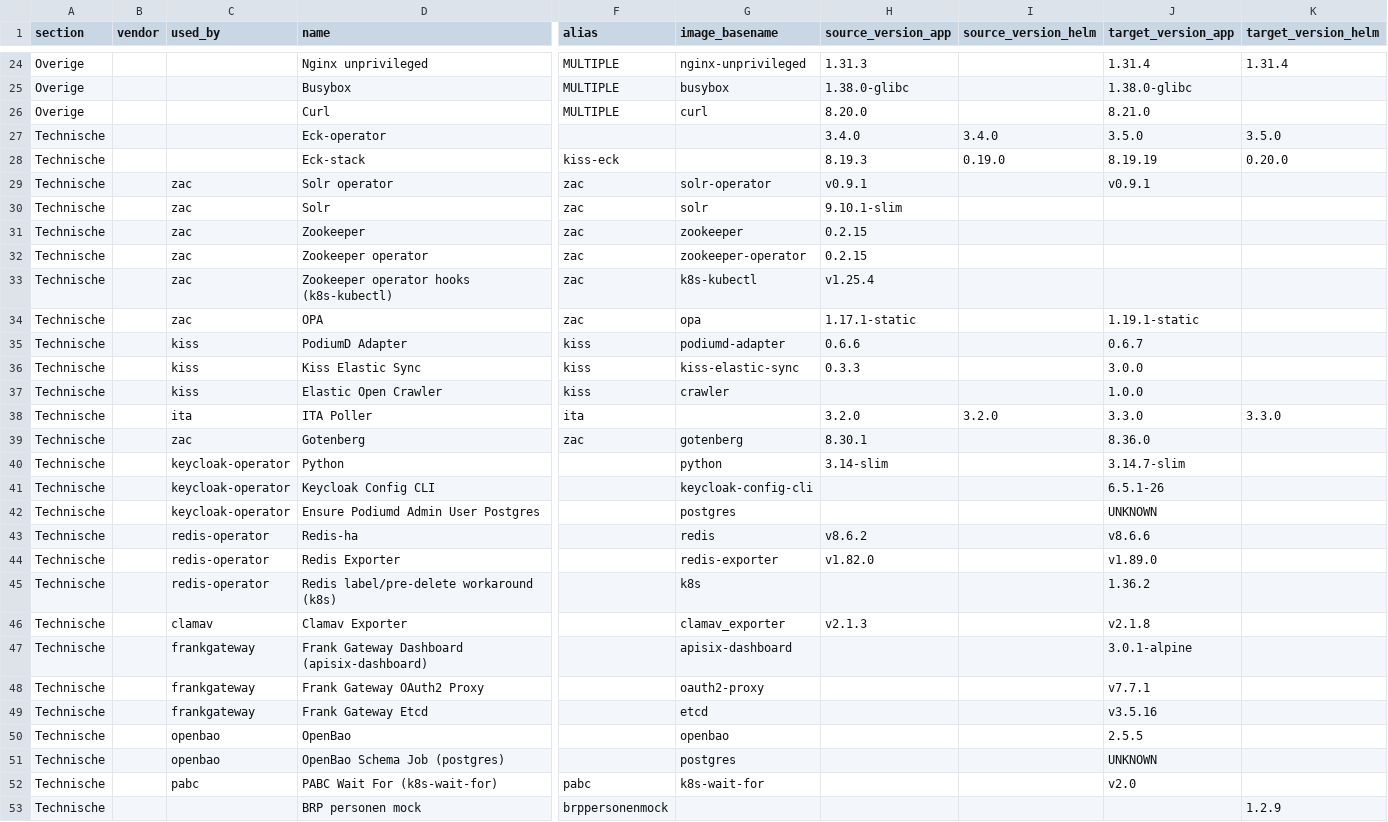
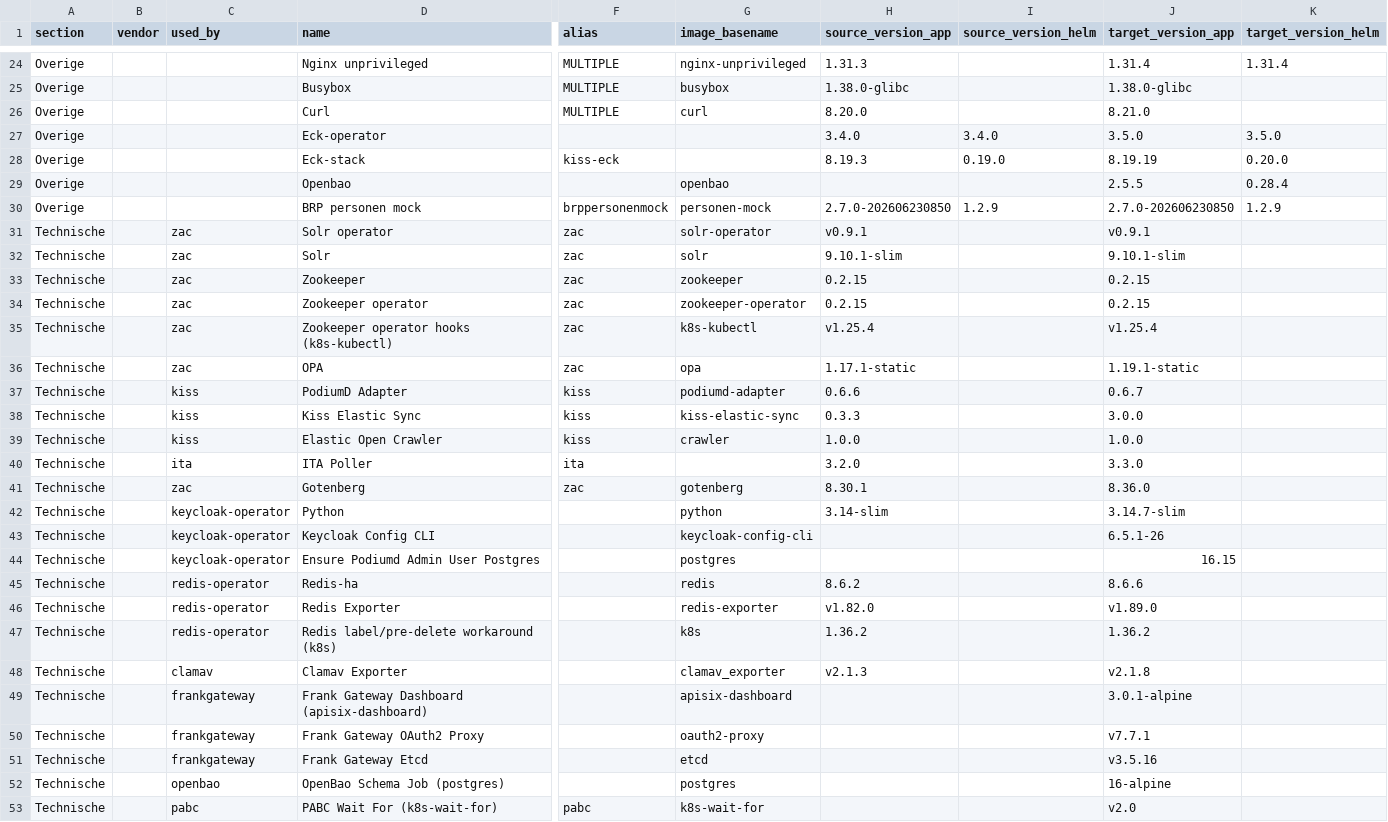
Before and after one commit to Dimpact-Samenwerking/helm-charts, a CSV file: charts/podiumd/etc/release-table.csv (was charts/podiumd/release-table.csv), drawn as a sheet; only a part is shown, gaps mark what is left out; removed rows and columns are numbered as before the commit, all else as after; rows hold the shown columns only; the diff covers the shown part only; the diff names each change by its address in the sheet, - before the commit and + after, or states it on an @@ line.

Commit message:
docs(podiumd): 4.9.0 upgrade-doc fixes and release-table baseline bump (#445)
## Summary
- Restores 4.9.0 doc/manifest work that had been lost to a stray `git
reset` (Changes-header backfill, frankgateway docs/Chart.yaml
correction, nginx-unprivileged row dedup).
- Reorganizes `etc/release-baseline.yaml` and `etc/release-table.csv`
under `charts/podiumd/etc/`.
- Fixes stale "(new)" cells in
`4.8.5-to-4.9.0-upgrade.md`/`-values-deltas.md` (redis-operator - k8s,
kiss - crawler, brppersonenmock) via the images-baseline.yaml fallback
fix on `feature/podiumd-scripts`; adds the `brppersonenmock` values.yaml
stub.
- Re-exports `release-table.csv` from the PodiumD 4.9 Confluence page
after fixing `export-confluence-release-table`'s `used_by` column
detection and bare-version handling; bumps `release_table` baseline to
4.8.6, then back to 4.8.5.
- Re-adds lost openzaak trigger info and trims sections describing
unchanged images.

## Test plan
- [x] `helm lint`/`helm template` still pass for the podiumd chart
- [x] `/helm-precommit` (BOM + dup-key + lint) clean
- [x] Spot-check `4.8.5-to-4.9.0-upgrade.md`/`-values-deltas.md` render
correctly and no "(new)" mislabeling remains
- [x] `release-table.csv` matches the current Confluence release page

---------

Co-authored-by: John Bol <john@info.nl>

```diff
--- a/charts/podiumd/release-table.csv
+++ b/charts/podiumd/etc/release-table.csv
-A27:A28 (section): Technische
+A27:A28 (section): Overige
+row 29: Overige |  |  | Openbao |  | openbao |  |  | 2.5.5 | 0.28.4
+row 30: Overige |  |  | BRP personen mock | brppersonenmock | personen-mock | 2.7.0-202606230850 | 1.2.9 | 2.7.0-202606230850 | 1.2.9
-J32 (target_version_app): (empty)
+J32 (target_version_app): 9.10.1-slim
-J33:J34 (target_version_app): (empty)
+J33:J34 (target_version_app): 0.2.15
-J35 (target_version_app): (empty)
+J35 (target_version_app): v1.25.4
-H39 (source_version_app): (empty)
+H39 (source_version_app): 1.0.0
-I40 (source_version_helm): 3.2.0
+I40 (source_version_helm): (empty)
-K40 (target_version_helm): 3.3.0
+K40 (target_version_helm): (empty)
-J44 (target_version_app): UNKNOWN
+J44 (target_version_app): 16.15
-H45 (source_version_app): v8.6.2
+H45 (source_version_app): 8.6.2
-J45 (target_version_app): v8.6.6
+J45 (target_version_app): 8.6.6
-H47 (source_version_app): (empty)
+H47 (source_version_app): 1.36.2
-row 50: Technische |  | openbao | OpenBao |  | openbao |  |  | 2.5.5
-J52 (target_version_app): UNKNOWN
+J52 (target_version_app): 16-alpine
-row 53: Technische |  |  | BRP personen mock | brppersonenmock |  |  |  |  | 1.2.9
```
Also changed, not shown: 11 edited cells elsewhere in this file, 11 other files.
